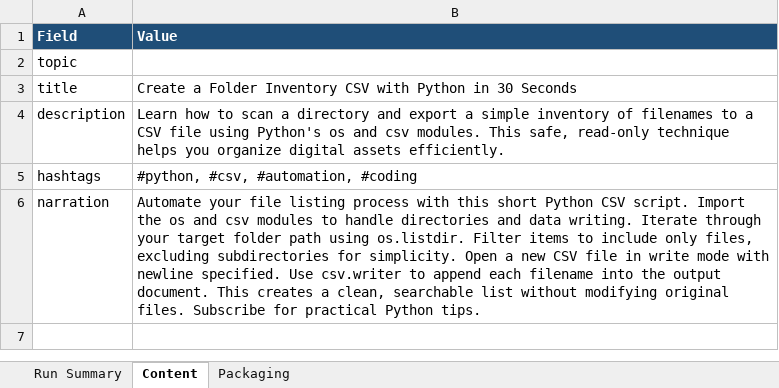
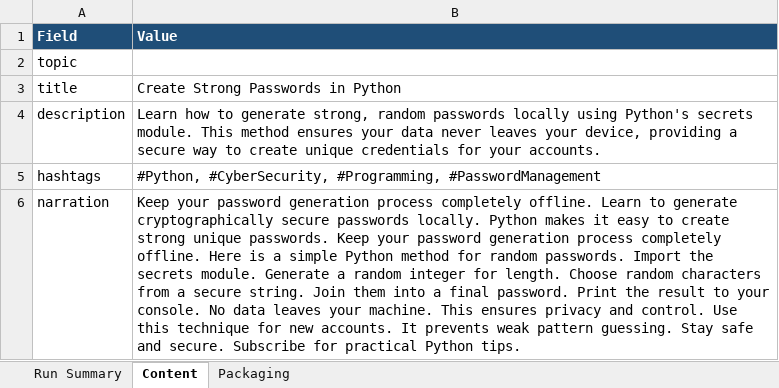
Before and after one commit to amalraj020-a11y/automated-YT-operations, an Excel workbook: reports/latest/amala-operations.xlsx, sheet Content, drawn as a sheet; values as stored, in another font and other column widths than the file's, no borders; the diff names each change by its address in the sheet, - before the commit and + after, or states it on an @@ line.

```diff
--- a/reports/latest/amala-operations.xlsx (sheet Content)
+++ b/reports/latest/amala-operations.xlsx (sheet Content)
-B3 (Value): Create a Folder Inventory CSV with Python in 30 Seconds
+B3 (Value): Create Strong Passwords in Python
-B4 (Value): …how to scan a directory and export a simple inventory of filenames to a CSV file using Python's os and csv modules. This safe, read-only technique helps you organize digital assets efficiently.
+B4 (Value): …how to generate strong, random passwords locally using Python's secrets module. This method ensures your data never leaves your device, providing a secure way to create unique credentials for your accounts.
-B5 (Value): #python, #csv, #automation, #coding
+B5 (Value): #Python, #CyberSecurity, #Programming, #PasswordManagement
-B6 (Value): Automate your file listing process with this short Python CSV script. Import the os and csv modules to handle directories and data writing. Iterate through your target folder path using os.listdir. Filter items to include only files, excluding subdirectories for simplicity. Open a new CSV file in write mode with newline specified. Use csv.writer to append each filename into the output document. This creates a clean, searchable list without modifying original files. Subscribe for…
+B6 (Value): Keep your password generation process completely offline. Learn to generate cryptographically secure passwords locally. Python makes it easy to create strong unique passwords. Keep your password generation process completely offline. Here is a simple Python method for random passwords. Import the secrets module. Generate a random integer for length. Choose random characters from a secure string. Join them into a final password. Print the result to your console. No data leaves your machine. This ensures privacy and control. Use this technique for new accounts. It prevents weak pattern guessing. Stay safe and secure. Subscribe for…
```
Also changed, not shown: sheet Run Summary, sheet Packaging.
